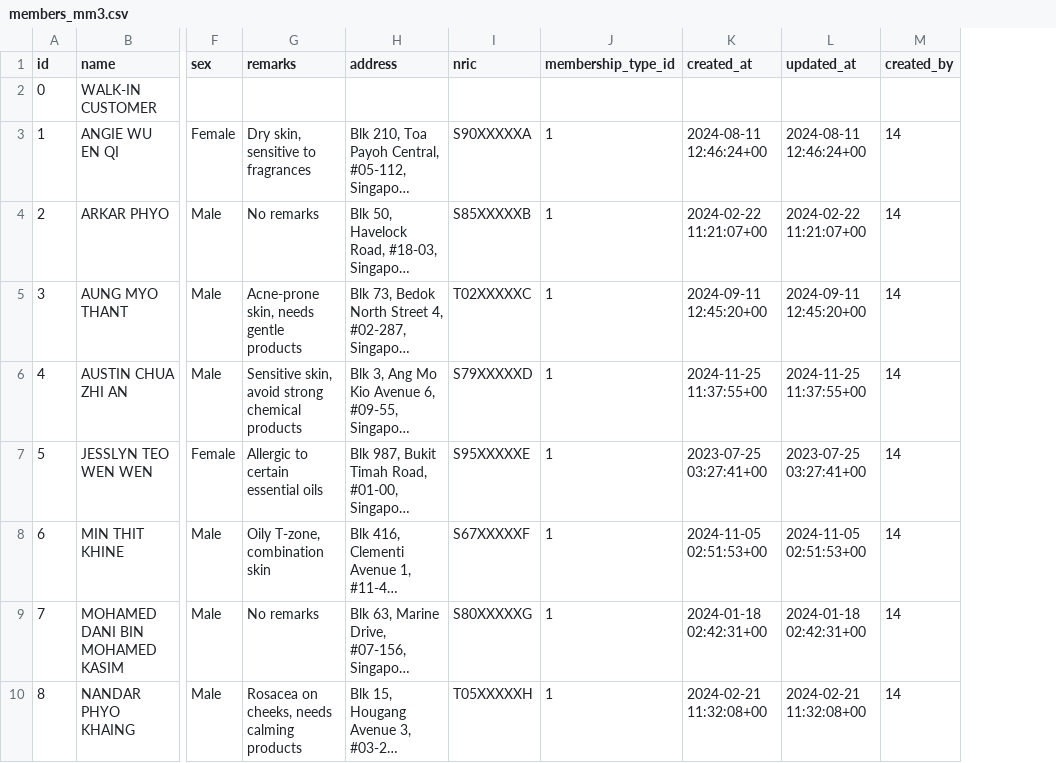
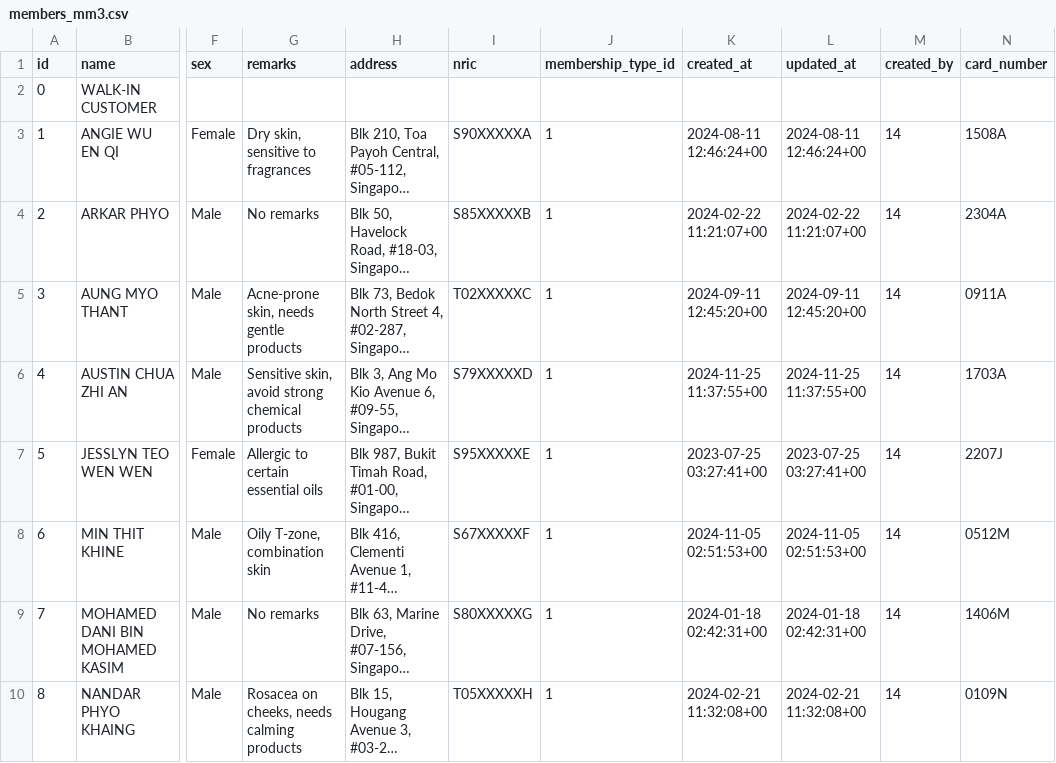
Before and after one commit to CLEO-SPA/inc-cleo-spa, a CSV file: seed/pre/members/members_mm3.csv, drawn as a sheet; only a part is shown, gaps mark what is left out; long unchanged cells end in …; the diff names each change by its address in the sheet, - before the commit and + after, or states it on an @@ line.

Commit message:
Refactor database schema and update SQL scripts
- Updated default_users.csv to correct user ID for 'amy'.
- Commented out test SELECT statements in get_sales_history_for_each_product.sql and get_sales_history_for_each_service_v2.sql.
- Modified schema.sql to drop 'refunds' table and create 'employee_commissions', 'settings', 'stored_value_accounts', and 'stored_value_accounts_transaction_logs' tables.
- Updated foreign key constraints and added new indexes for the newly created tables.
- Changed column names in various tables for consistency and clarity.

```diff
--- a/seed/pre/members/members_mm3.csv
+++ b/seed/pre/members/members_mm3.csv
+column N (card_number), rows 3-10: 1508A | 2304A | 0911A | 1703A | 2207J | 0512M | 1406M | 0109N
```
Also changed, not shown: seed/pre/users/default_users.csv, 4 other files.
